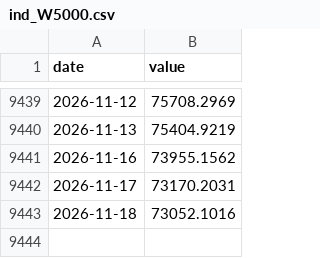
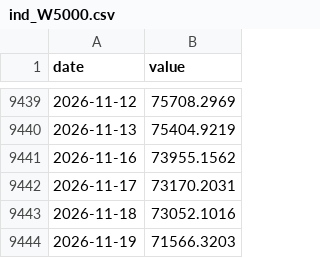
Before and after one commit to maxim91136/3kings, a CSV file: data/ind_W5000.csv, drawn as a sheet; only a part is shown, gaps mark what is left out; the diff names each change by its address in the sheet, - before the commit and + after, or states it on an @@ line.

```diff
--- a/data/ind_W5000.csv
+++ b/data/ind_W5000.csv
+row 9444: 2026-11-19 | 71566.3203
```
Also changed, not shown: data/elite.csv, data/gold_spot.csv, 17 other files.
